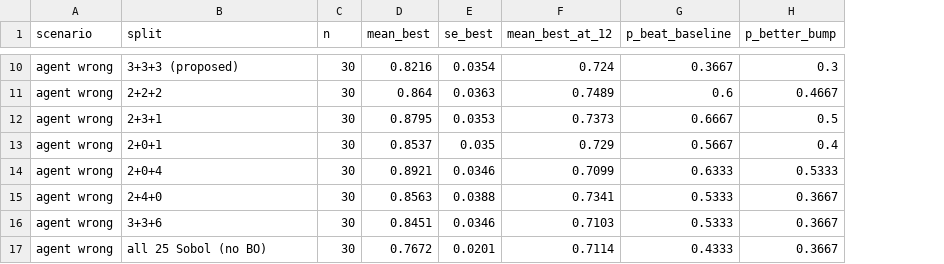
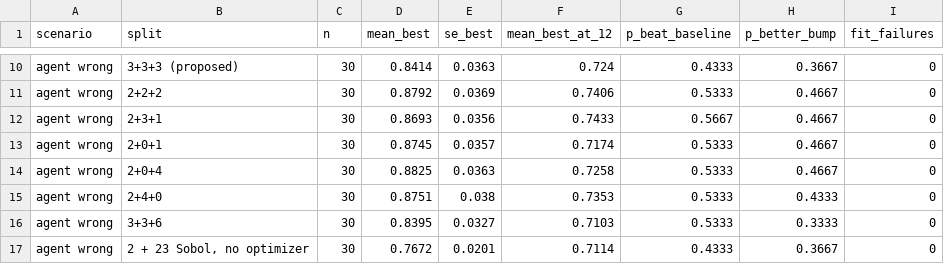
Before and after one commit to vertical-cloud-lab/digital-alloy-lab, a CSV file: bofn-seeding/results/budget_split/summary.csv, drawn as a sheet; only a part is shown, gaps mark what is left out; the diff covers the shown part only; the diff names each change by its address in the sheet, - before the commit and + after, or states it on an @@ line.

```diff
--- a/bofn-seeding/results/budget_split/summary.csv
+++ b/bofn-seeding/results/budget_split/summary.csv
+column I (fit_failures), rows 10-17: all 0
-D10 (mean_best): 0.8216
+D10 (mean_best): 0.8414
-E10 (se_best): 0.0354
+E10 (se_best): 0.0363
-G10 (p_beat_baseline): 0.3667
+G10 (p_beat_baseline): 0.4333
-H10 (p_better_bump): 0.3
+H10 (p_better_bump): 0.3667
-D11 (mean_best): 0.864
+D11 (mean_best): 0.8792
-E11 (se_best): 0.0363
+E11 (se_best): 0.0369
-F11 (mean_best_at_12): 0.7489
+F11 (mean_best_at_12): 0.7406
-G11 (p_beat_baseline): 0.6
+G11 (p_beat_baseline): 0.5333
-D12 (mean_best): 0.8795
+D12 (mean_best): 0.8693
-E12 (se_best): 0.0353
+E12 (se_best): 0.0356
-F12 (mean_best_at_12): 0.7373
+F12 (mean_best_at_12): 0.7433
-G12 (p_beat_baseline): 0.6667
+G12 (p_beat_baseline): 0.5667
-H12 (p_better_bump): 0.5
+H12 (p_better_bump): 0.4667
-D13 (mean_best): 0.8537
+D13 (mean_best): 0.8745
-E13 (se_best): 0.035
+E13 (se_best): 0.0357
-F13 (mean_best_at_12): 0.729
+F13 (mean_best_at_12): 0.7174
-G13 (p_beat_baseline): 0.5667
+G13 (p_beat_baseline): 0.5333
-H13 (p_better_bump): 0.4
+H13 (p_better_bump): 0.4667
-D14 (mean_best): 0.8921
+D14 (mean_best): 0.8825
-E14 (se_best): 0.0346
+E14 (se_best): 0.0363
-F14 (mean_best_at_12): 0.7099
+F14 (mean_best_at_12): 0.7258
-G14 (p_beat_baseline): 0.6333
+G14 (p_beat_baseline): 0.5333
-H14 (p_better_bump): 0.5333
+H14 (p_better_bump): 0.4667
-D15 (mean_best): 0.8563
+D15 (mean_best): 0.8751
-E15 (se_best): 0.0388
+E15 (se_best): 0.038
-F15 (mean_best_at_12): 0.7341
+F15 (mean_best_at_12): 0.7353
-H15 (p_better_bump): 0.3667
+H15 (p_better_bump): 0.4333
-D16 (mean_best): 0.8451
+D16 (mean_best): 0.8395
-E16 (se_best): 0.0346
+E16 (se_best): 0.0327
-H16 (p_better_bump): 0.3667
+H16 (p_better_bump): 0.3333
-B17 (split): all 25 Sobol (no BO)
+B17 (split): 2 + 23 Sobol, no optimizer
```
Also changed, not shown: 30 edited cells elsewhere in this file, bofn-seeding/results/budget_split/paired_vs_333.csv, 3 other files.
